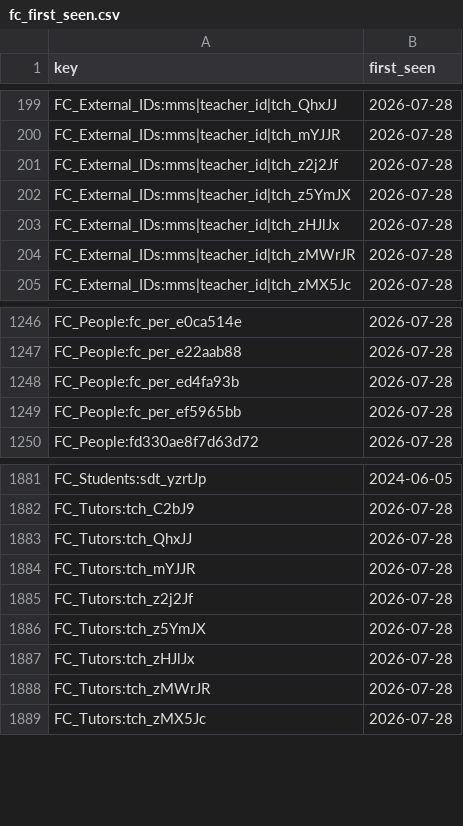
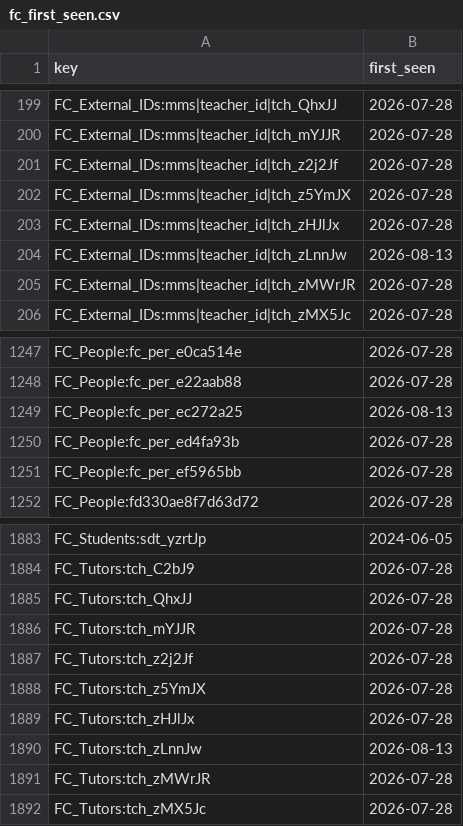
Before and after one commit to FirstChord/first-chord-brain, a CSV file: fc_first_seen.csv, drawn as a sheet; only a part is shown, gaps mark what is left out; the diff names each change by its address in the sheet, - before the commit and + after, or states it on an @@ line.

Commit message:
Add Hamish tutor identity

```diff
--- a/fc_first_seen.csv
+++ b/fc_first_seen.csv
+row 204: FC_External_IDs:mms|teacher_id|tch_zLnnJw | 2026-08-13
+row 1249: FC_People:fc_per_ec272a25 | 2026-08-13
+row 1890: FC_Tutors:tch_zLnnJw | 2026-08-13
```
Also changed, not shown: 3 other files.
